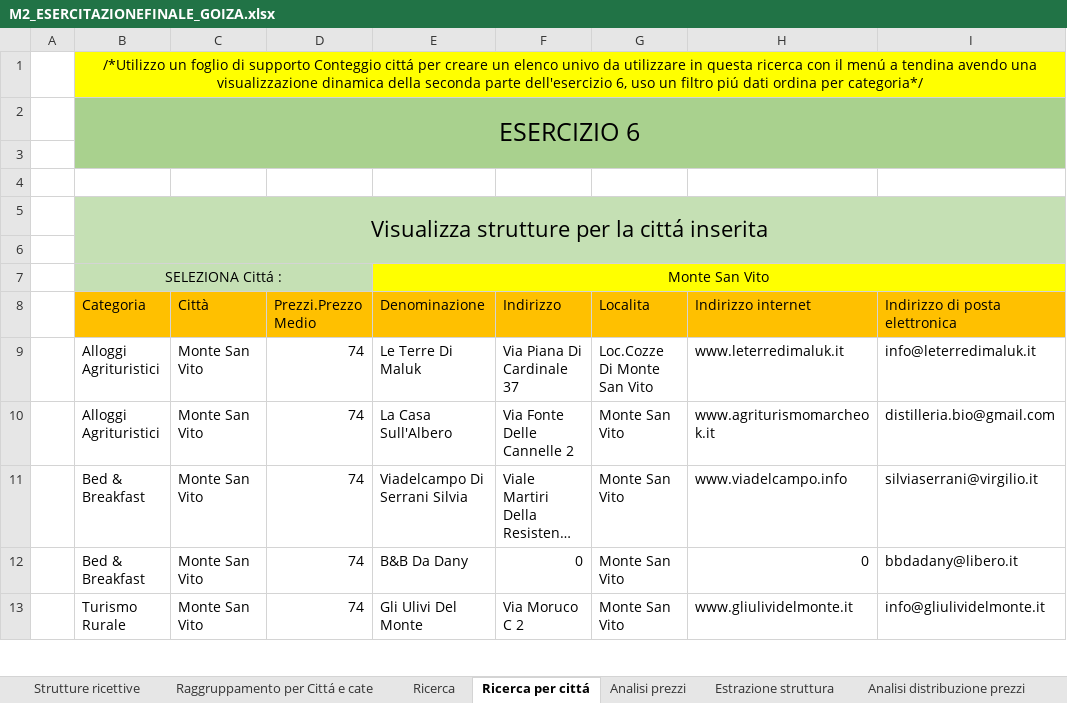
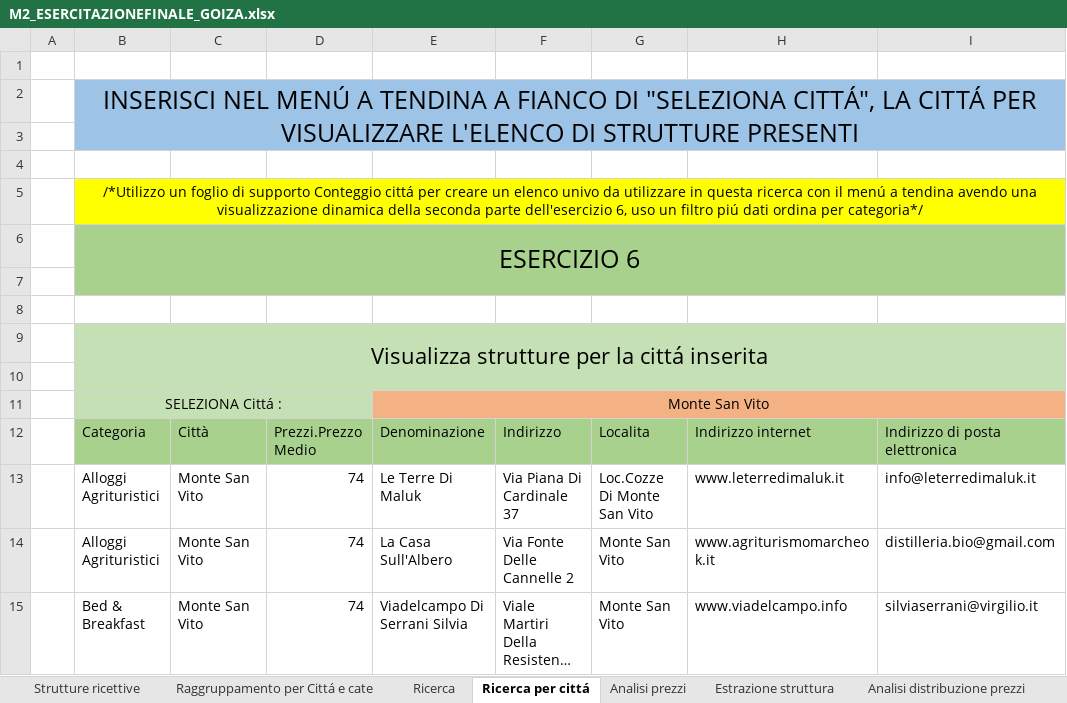
Before and after one commit to hailodintovalhalla-hash/Epicode-Dapt0326, an Excel workbook: ESERCITAZIONI FINALI/M2_ESERCITAZIONEFINALE_GOIZA.xlsx, sheet Ricerca per cittá, drawn as a sheet; only a part is shown; the shorter side is filled out with more unchanged rows; long unchanged cells end in …; values as stored, in another font and other column widths than the file's, no borders; addresses are those after the commit; the diff names each change by its address in the sheet, - before the commit and + after, or states it on an @@ line.

```diff
--- a/ESERCITAZIONI FINALI/M2_ESERCITAZIONEFINALE_GOIZA.xlsx (sheet Ricerca per cittá)
+++ b/ESERCITAZIONI FINALI/M2_ESERCITAZIONEFINALE_GOIZA.xlsx (sheet Ricerca per cittá)
+row 1: (empty)
+row 2:  | INSERISCI NEL MENÚ A TENDINA A FIANCO DI "SELEZIONA CITTÁ", LA CITTÁ PER VISUALIZZARE L'ELENCO DI STRUTTURE PRESENTI
+row 3: (empty)
+row 4: (empty)
-E11:I11 fill: #FFFF00
+E11:I11 fill: #F4B183
-B12:I12 fill: #FFC000
+B12:I12 fill: #A9D18E
```
Also changed, not shown: sheet Raggruppamento per Cittá e cate, sheet Confrontro tra gruppi, sheet Estrazione struttura, sheet Analisi distribuzione prezzi, sheet Strutture ricettive, sheet Correlazione, 2 more sheets, formulas that keep their value.
